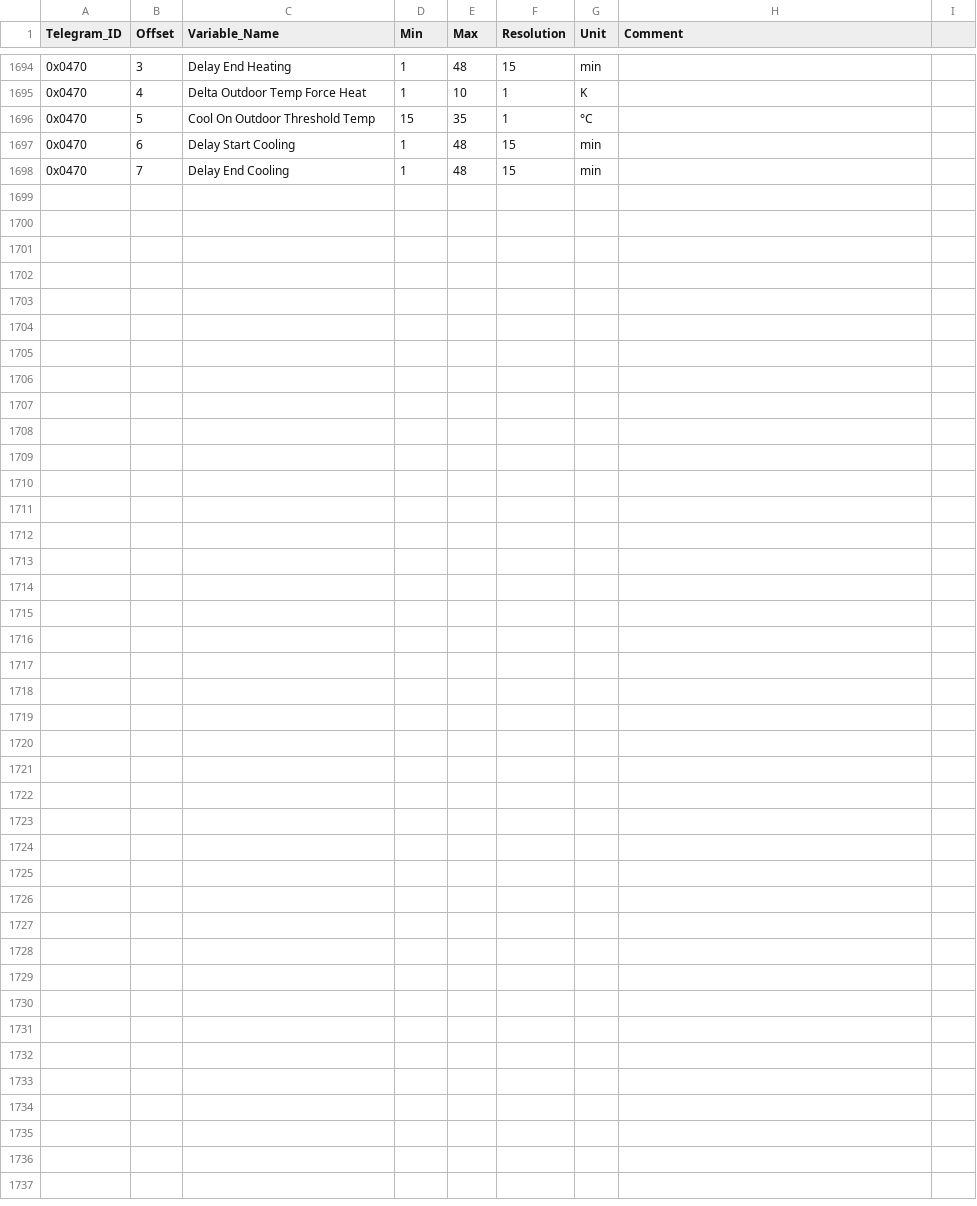
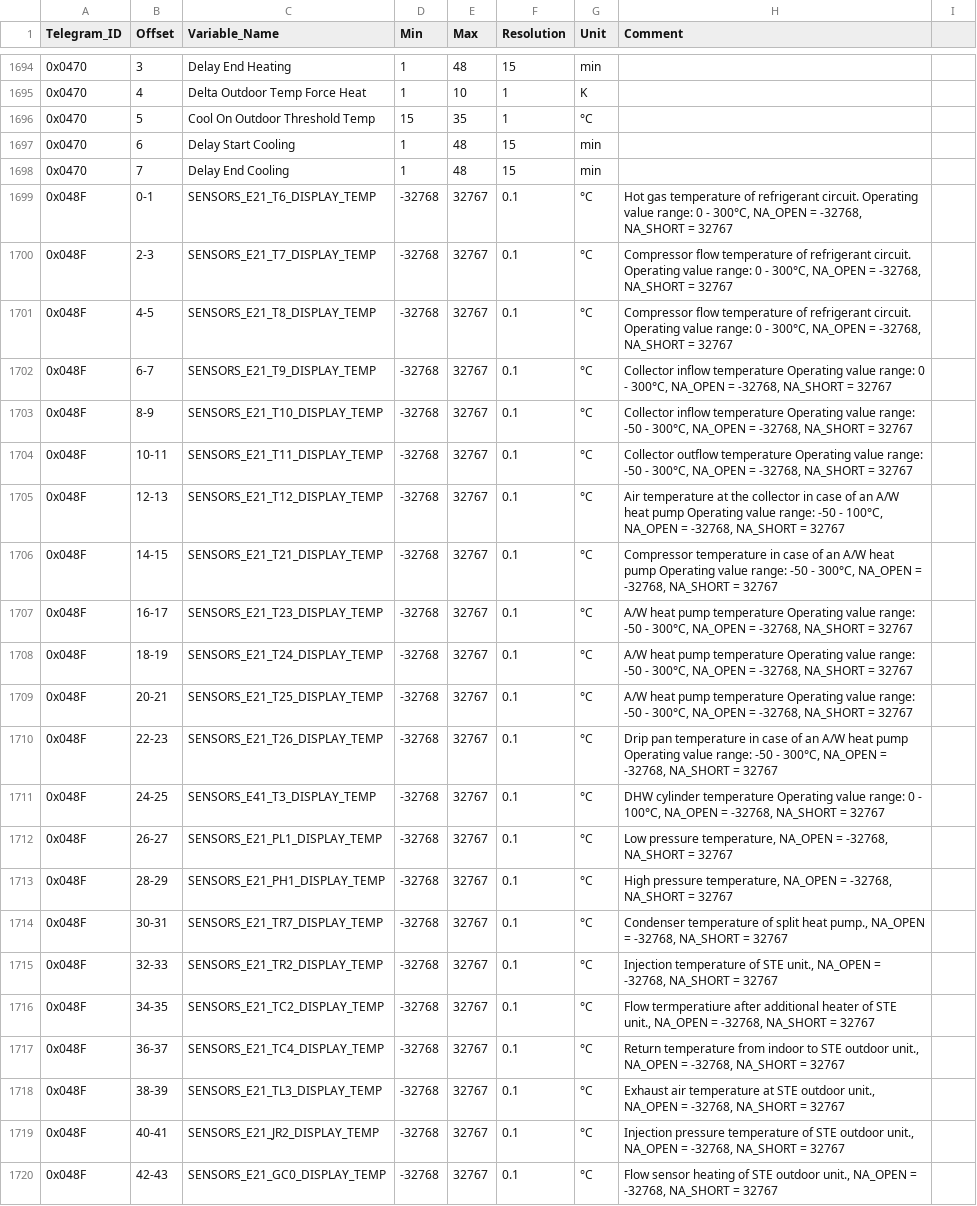
Before and after one commit to emsesp/docs, a CSV file: static/data/telegrams.csv, drawn as a sheet; only a part is shown, gaps mark what is left out.

Commit message:
Added telegram 0x048F from boiler.cpp

```diff
--- a/static/data/telegrams.csv
+++ b/static/data/telegrams.csv
@@ -1698 +1698,23 @@ Telegram_ID,Offset,Variable_Name,Min,Max,Resolution,Unit,Comment
 0x0470,7,Delay End Cooling,1,48,15,min,""
+0x048F,0-1,SENSORS_E21_T6_DISPLAY_TEMP,-32768,32767,0.1,°C,"Hot gas temperature of refrigerant circuit. Operating value range: 0 - 300°C, NA_OPEN = -32768, NA_SHORT = 32767"
+0x048F,2-3,SENSORS_E21_T7_DISPLAY_TEMP,-32768,32767,0.1,°C,"Compressor flow temperature of refrigerant circuit. Operating value range: 0 - 300°C, NA_OPEN = -32768, NA_SHORT = 32767"
+0x048F,4-5,SENSORS_E21_T8_DISPLAY_TEMP,-32768,32767,0.1,°C,"Compressor flow temperature of refrigerant circuit. Operating value range: 0 - 300°C, NA_OPEN = -32768, NA_SHORT = 32767"
+0x048F,6-7,SENSORS_E21_T9_DISPLAY_TEMP,-32768,32767,0.1,°C,"Collector inflow temperature Operating value range: 0 - 300°C, NA_OPEN = -32768, NA_SHORT = 32767"
+0x048F,8-9,SENSORS_E21_T10_DISPLAY_TEMP,-32768,32767,0.1,°C,"Collector inflow temperature Operating value range: -50 - 300°C, NA_OPEN = -32768, NA_SHORT = 32767"
+0x048F,10-11,SENSORS_E21_T11_DISPLAY_TEMP,-32768,32767,0.1,°C,"Collector outflow temperature Operating value range: -50 - 300°C, NA_OPEN = -32768, NA_SHORT = 32767"
+0x048F,12-13,SENSORS_E21_T12_DISPLAY_TEMP,-32768,32767,0.1,°C,"Air temperature at the collector in case of an A/W heat pump Operating value range: -50 - 100°C, NA_OPEN = -32768, NA_SHORT = 32767"
+0x048F,14-15,SENSORS_E21_T21_DISPLAY_TEMP,-32768,32767,0.1,°C,"Compressor temperature in case of an A/W heat pump Operating value range: -50 - 300°C, NA_OPEN = -32768, NA_SHORT = 32767"
+0x048F,16-17,SENSORS_E21_T23_DISPLAY_TEMP,-32768,32767,0.1,°C,"A/W heat pump temperature Operating value range: -50 - 300°C, NA_OPEN = -32768, NA_SHORT = 32767"
+0x048F,18-19,SENSORS_E21_T24_DISPLAY_TEMP,-32768,32767,0.1,°C,"A/W heat pump temperature Operating value range: -50 - 300°C, NA_OPEN = -32768, NA_SHORT = 32767"
+0x048F,20-21,SENSORS_E21_T25_DISPLAY_TEMP,-32768,32767,0.1,°C,"A/W heat pump temperature Operating value range: -50 - 300°C, NA_OPEN = -32768, NA_SHORT = 32767"
+0x048F,22-23,SENSORS_E21_T26_DISPLAY_TEMP,-32768,32767,0.1,°C,"Drip pan temperature in case of an A/W heat pump Operating value range: -50 - 300°C, NA_OPEN = -32768, NA_SHORT = 32767"
+0x048F,24-25,SENSORS_E41_T3_DISPLAY_TEMP,-32768,32767,0.1,°C,"DHW cylinder temperature Operating value range: 0 - 100°C, NA_OPEN = -32768, NA_SHORT = 32767"
+0x048F,26-27,SENSORS_E21_PL1_DISPLAY_TEMP,-32768,32767,0.1,°C,"Low pressure temperature, NA_OPEN = -32768, NA_SHORT = 32767"
+0x048F,28-29,SENSORS_E21_PH1_DISPLAY_TEMP,-32768,32767,0.1,°C,"High pressure temperature, NA_OPEN = -32768, NA_SHORT = 32767"
+0x048F,30-31,SENSORS_E21_TR7_DISPLAY_TEMP,-32768,32767,0.1,°C,"Condenser temperature of split heat pump., NA_OPEN = -32768, NA_SHORT = 32767"
+0x048F,32-33,SENSORS_E21_TR2_DISPLAY_TEMP,-32768,32767,0.1,°C,"Injection temperature of STE unit., NA_OPEN = -32768, NA_SHORT = 32767"
+0x048F,34-35,SENSORS_E21_TC2_DISPLAY_TEMP,-32768,32767,0.1,°C,"Flow termperatiure after additional heater of STE unit., NA_OPEN = -32768, NA_SHORT = 32767"
+0x048F,36-37,SENSORS_E21_TC4_DISPLAY_TEMP,-32768,32767,0.1,°C,"Return temperature from indoor to STE outdoor unit., NA_OPEN = -32768, NA_SHORT = 32767"
+0x048F,38-39,SENSORS_E21_TL3_DISPLAY_TEMP,-32768,32767,0.1,°C,"Exhaust air temperature at STE outdoor unit., NA_OPEN = -32768, NA_SHORT = 32767"
+0x048F,40-41,SENSORS_E21_JR2_DISPLAY_TEMP,-32768,32767,0.1,°C,"Injection pressure temperature of STE outdoor unit., NA_OPEN = -32768, NA_SHORT = 32767"
+0x048F,42-43,SENSORS_E21_GC0_DISPLAY_TEMP,-32768,32767,0.1,°C,"Flow sensor heating of STE outdoor unit., NA_OPEN = -32768, NA_SHORT = 32767"
```
Also changed, not shown: 1 other file.
